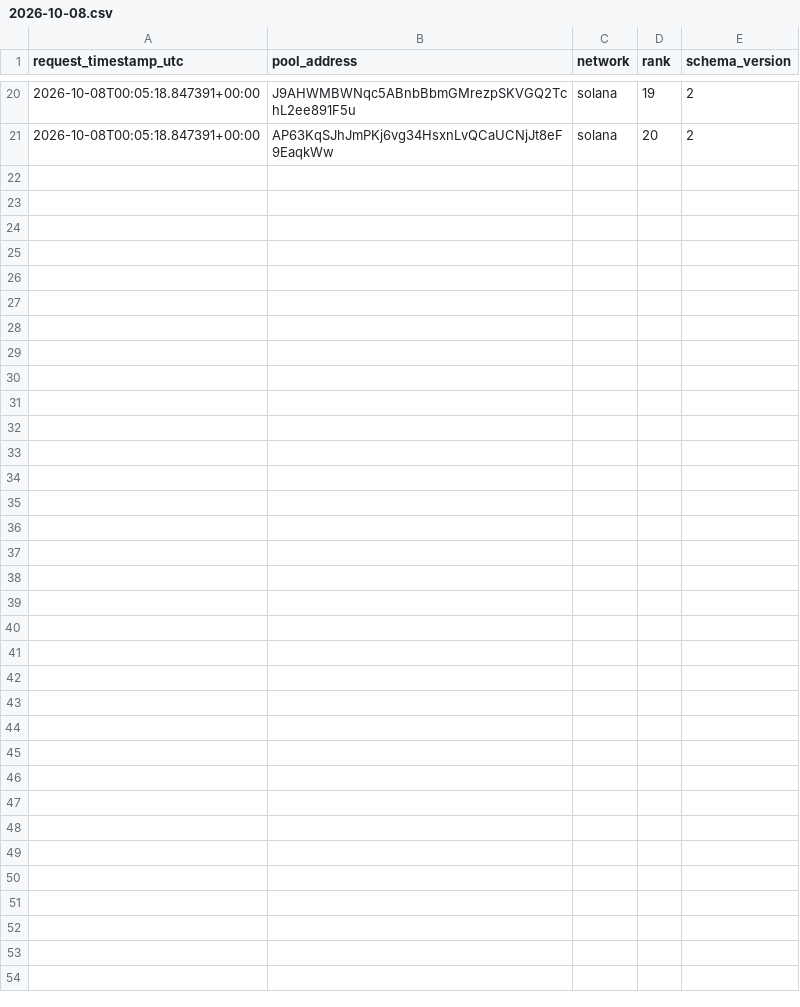
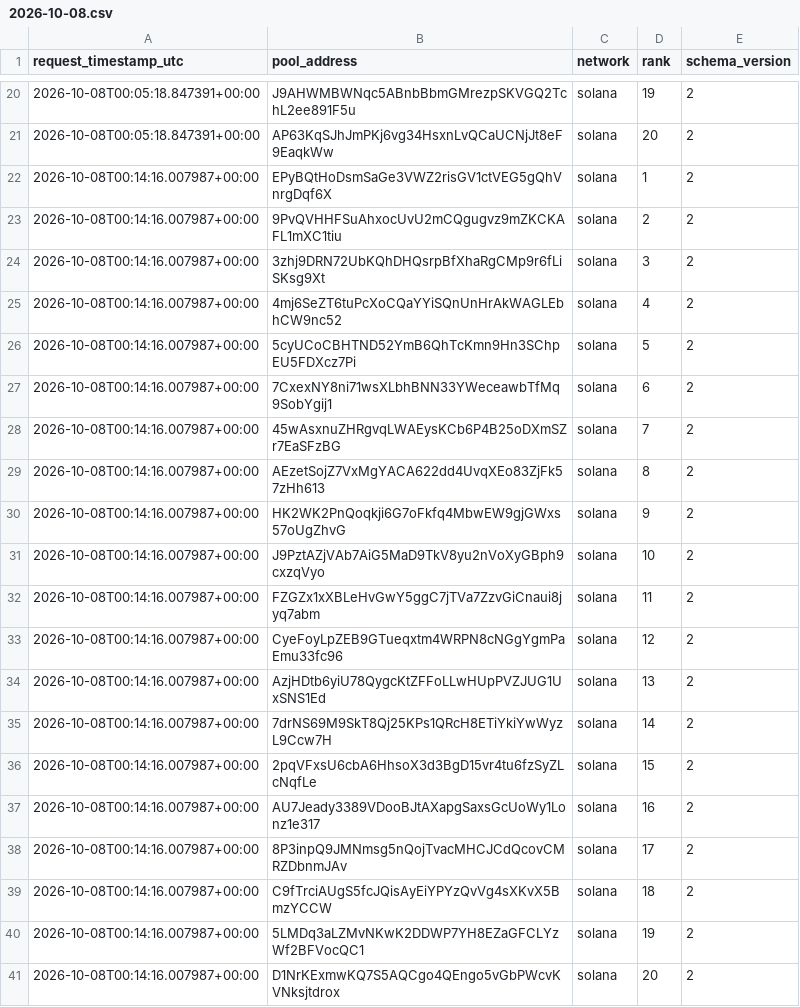
Before and after one commit to TheoooBa/Solana-Memecoin-Analysis, a CSV file: raw/new_pool_ranks/2026-10-08.csv, drawn as a sheet; only a part is shown, gaps mark what is left out; the diff names each change by its address in the sheet, - before the commit and + after, or states it on an @@ line.

```diff
--- a/raw/new_pool_ranks/2026-10-08.csv
+++ b/raw/new_pool_ranks/2026-10-08.csv
+row 22: 2026-10-08T00:14:16.007987+00:00 | EPyBQtHoDsmSaGe3VWZ2risGV1ctVEG5gQhVnrgDqf6X | solana | 1 | 2
+row 23: 2026-10-08T00:14:16.007987+00:00 | 9PvQVHHFSuAhxocUvU2mCQgugvz9mZKCKAFL1mXC1tiu | solana | 2 | 2
+row 24: 2026-10-08T00:14:16.007987+00:00 | 3zhj9DRN72UbKQhDHQsrpBfXhaRgCMp9r6fLiSKsg9Xt | solana | 3 | 2
+row 25: 2026-10-08T00:14:16.007987+00:00 | 4mj6SeZT6tuPcXoCQaYYiSQnUnHrAkWAGLEbhCW9nc52 | solana | 4 | 2
+row 26: 2026-10-08T00:14:16.007987+00:00 | 5cyUCoCBHTND52YmB6QhTcKmn9Hn3SChpEU5FDXcz7Pi | solana | 5 | 2
+row 27: 2026-10-08T00:14:16.007987+00:00 | 7CxexNY8ni71wsXLbhBNN33YWeceawbTfMq9SobYgij1 | solana | 6 | 2
+row 28: 2026-10-08T00:14:16.007987+00:00 | 45wAsxnuZHRgvqLWAEysKCb6P4B25oDXmSZr7EaSFzBG | solana | 7 | 2
+row 29: 2026-10-08T00:14:16.007987+00:00 | AEzetSojZ7VxMgYACA622dd4UvqXEo83ZjFk57zHh613 | solana | 8 | 2
+row 30: 2026-10-08T00:14:16.007987+00:00 | HK2WK2PnQoqkji6G7oFkfq4MbwEW9gjGWxs57oUgZhvG | solana | 9 | 2
+row 31: 2026-10-08T00:14:16.007987+00:00 | J9PztAZjVAb7AiG5MaD9TkV8yu2nVoXyGBph9cxzqVyo | solana | 10 | 2
+row 32: 2026-10-08T00:14:16.007987+00:00 | FZGZx1xXBLeHvGwY5ggC7jTVa7ZzvGiCnaui8jyq7abm | solana | 11 | 2
+row 33: 2026-10-08T00:14:16.007987+00:00 | CyeFoyLpZEB9GTueqxtm4WRPN8cNGgYgmPaEmu33fc96 | solana | 12 | 2
+row 34: 2026-10-08T00:14:16.007987+00:00 | AzjHDtb6yiU78QygcKtZFFoLLwHUpPVZJUG1UxSNS1Ed | solana | 13 | 2
+row 35: 2026-10-08T00:14:16.007987+00:00 | 7drNS69M9SkT8Qj25KPs1QRcH8ETiYkiYwWyzL9Ccw7H | solana | 14 | 2
+row 36: 2026-10-08T00:14:16.007987+00:00 | 2pqVFxsU6cbA6HhsoX3d3BgD15vr4tu6fzSyZLcNqfLe | solana | 15 | 2
+row 37: 2026-10-08T00:14:16.007987+00:00 | AU7Jeady3389VDooBJtAXapgSaxsGcUoWy1Lonz1e317 | solana | 16 | 2
+row 38: 2026-10-08T00:14:16.007987+00:00 | 8P3inpQ9JMNmsg5nQojTvacMHCJCdQcovCMRZDbnmJAv | solana | 17 | 2
+row 39: 2026-10-08T00:14:16.007987+00:00 | C9fTrciAUgS5fcJQisAyEiYPYzQvVg4sXKvX5BmzYCCW | solana | 18 | 2
+row 40: 2026-10-08T00:14:16.007987+00:00 | 5LMDq3aLZMvNKwK2DDWP7YH8EZaGFCLYzWf2BFVocQC1 | solana | 19 | 2
+row 41: 2026-10-08T00:14:16.007987+00:00 | D1NrKExmwKQ7S5AQCgo4QEngo5vGbPWcvKVNksjtdrox | solana | 20 | 2
```
Also changed, not shown: logs/runs/2026-10-08.csv, raw/pool_registry/2026-10-08.csv, 4 other files.
